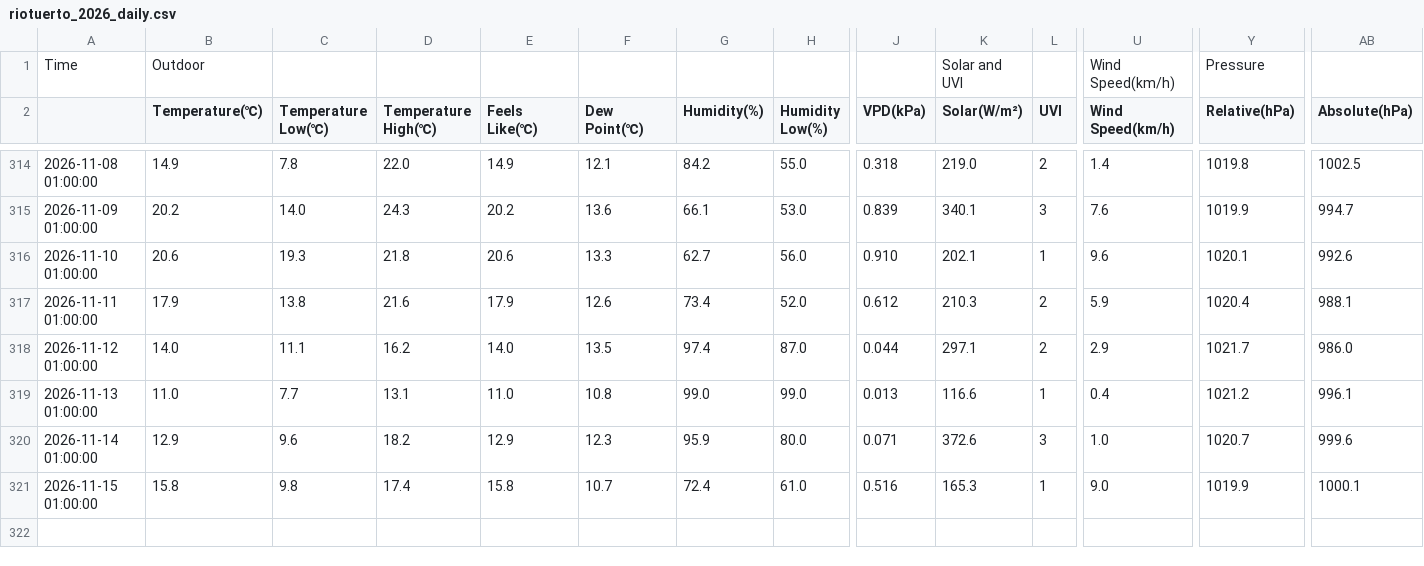
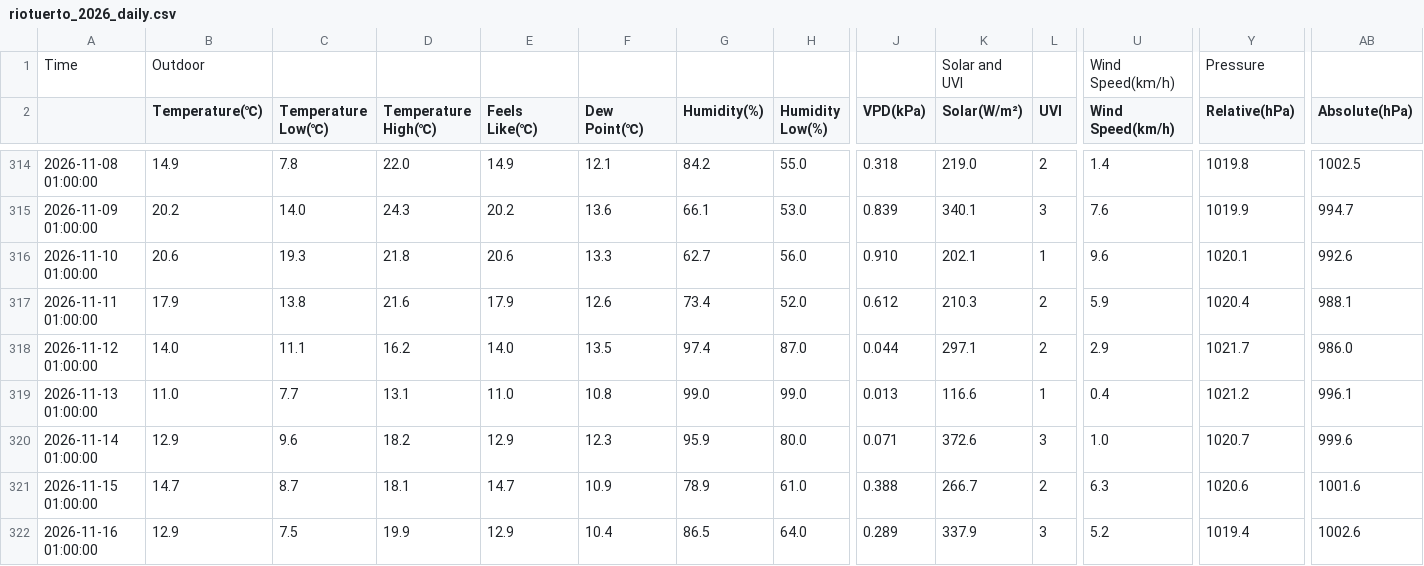
Before and after one commit to egofer/meteoriotuerto, a CSV file: 2026/data/riotuerto_2026_daily.csv, drawn as a sheet; only a part is shown, gaps mark what is left out; rows hold the shown columns only; the diff names each change by its address in the sheet, - before the commit and + after, or states it on an @@ line.

```diff
--- a/2026/data/riotuerto_2026_daily.csv
+++ b/2026/data/riotuerto_2026_daily.csv
-B321 (Temperature(℃)): 15.8
+B321 (Temperature(℃)): 14.7
-C321 (Temperature Low(℃)): 9.8
+C321 (Temperature Low(℃)): 8.7
-D321 (Temperature High(℃)): 17.4
+D321 (Temperature High(℃)): 18.1
-E321 (Feels Like(℃)): 15.8
+E321 (Feels Like(℃)): 14.7
-F321 (Dew Point(℃)): 10.7
+F321 (Dew Point(℃)): 10.9
-G321 (Humidity(%)): 72.4
+G321 (Humidity(%)): 78.9
-J321 (VPD(kPa)): 0.516
+J321 (VPD(kPa)): 0.388
-K321 (Solar(W/m²)): 165.3
+K321 (Solar(W/m²)): 266.7
-L321 (UVI): 1
+L321 (UVI): 2
-U321 (Wind Speed(km/h)): 9.0
+U321 (Wind Speed(km/h)): 6.3
-Y321 (Relative(hPa)): 1019.9
+Y321 (Relative(hPa)): 1020.6
-AB321 (Absolute(hPa)): 1000.1
+AB321 (Absolute(hPa)): 1001.6
+row 322: 2026-11-16 01:00:00 | 12.9 | 7.5 | 19.9 | 12.9 | 10.4 | 86.5 | 64.0 | 0.289 | 337.9 | 3 | 5.2 | 1019.4 | 1002.6
```
Also changed, not shown: 9 other files.
